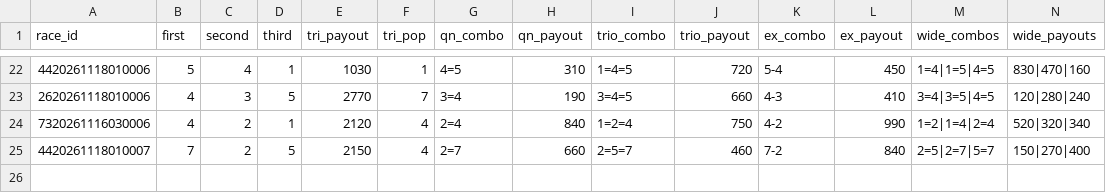
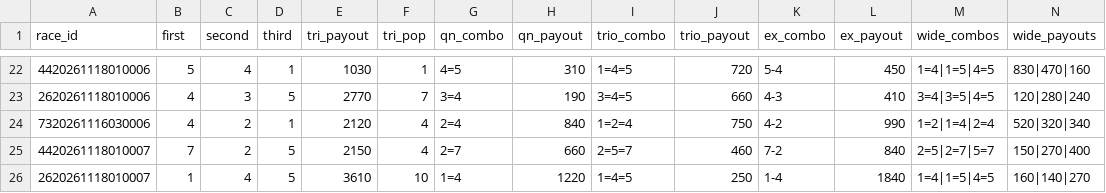
Before and after one commit to basebull120809-boop/keirin-ev, a CSV file: data/live/2026-11-18/results.csv, drawn as a sheet; only a part is shown, gaps mark what is left out.

Commit message:
live 結果 1R

```diff
--- a/data/live/2026-11-18/results.csv
+++ b/data/live/2026-11-18/results.csv
@@ -25 +25,2 @@ race_id,first,second,third,tri_payout,tri_pop,qn_combo,qn_payout,trio_combo,trio
 4420261118010007,7,2,5,2150,4,2=7,660,2=5=7,460,7-2,840,2=5|2=7|5=7,150|270|400
+2620261118010007,1,4,5,3610,10,1=4,1220,1=4=5,250,1-4,1840,1=4|1=5|4=5,160|140|270
```
Also changed, not shown: data/live/2026-11-18/today.csv, 2 other files.
